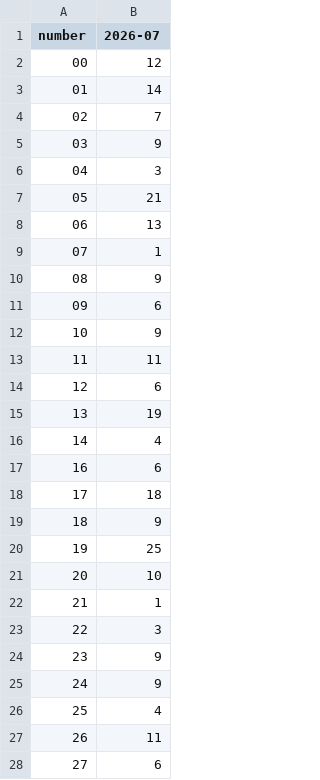
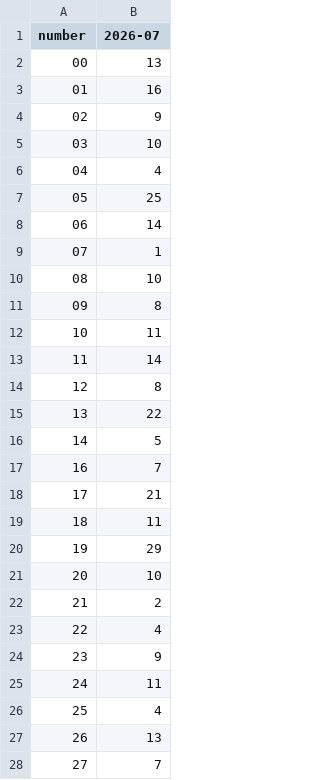
Before and after one commit to kina2711/vn-lottery-xsmb, a CSV file: data/reports/heatmap.csv, drawn as a sheet; only a part is shown; the diff covers the shown part only.

```diff
--- a/data/reports/heatmap.csv
+++ b/data/reports/heatmap.csv
@@ -1,28 +1,28 @@
 number,2026-07
-00,12
-01,14
-02,7
-03,9
-04,3
-05,21
-06,13
+00,13
+01,16
+02,9
+03,10
+04,4
+05,25
+06,14
 07,1
-08,9
-09,6
-10,9
-11,11
-12,6
-13,19
-14,4
-16,6
-17,18
-18,9
-19,25
+08,10
+09,8
+10,11
+11,14
+12,8
+13,22
+14,5
+16,7
+17,21
+18,11
+19,29
 20,10
-21,1
-22,3
+21,2
+22,4
 23,9
-24,9
+24,11
 25,4
-26,11
-27,6
+26,13
+27,7
```
Also changed, not shown: 63 edited cells elsewhere in this file, data/processed/draws.csv, data/reports/frequency.csv, 10 other files.
